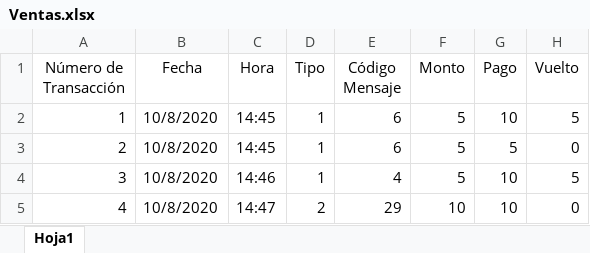
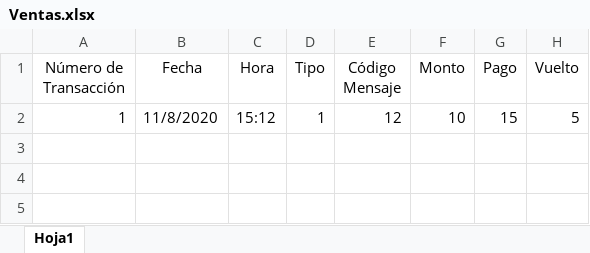
Before and after one commit to BMR0305/Proyecto-programado-, an Excel workbook: Ventas.xlsx, sheet Hoja1, drawn as a sheet; values as stored, in another font and other column widths than the file's, no borders; the diff names each change by its address in the sheet, - before the commit and + after, or states it on an @@ line.

```diff
--- a/Ventas.xlsx (sheet Hoja1)
+++ b/Ventas.xlsx (sheet Hoja1)
-B2 (Fecha): 10/8/2020
+B2 (Fecha): 11/8/2020
-C2 (Hora): 14:45
+C2 (Hora): 15:12
-E2 (Código Mensaje): 6
+E2 (Código Mensaje): 12
-F2 (Monto): 5
+F2 (Monto): 10
-G2 (Pago): 10
+G2 (Pago): 15
-row 3: 2 | 10/8/2020 | 14:45 | 1 | 6 | 5 | 5 | 0
-row 4: 3 | 10/8/2020 | 14:46 | 1 | 4 | 5 | 10 | 5
-row 5: 4 | 10/8/2020 | 14:47 | 2 | 29 | 10 | 10 | 0
```
Also changed, not shown: Mensajes.xlsx, 1 other file.
